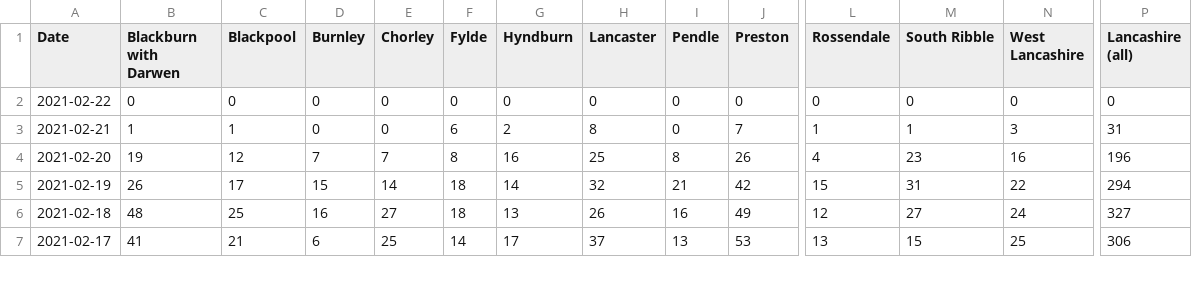
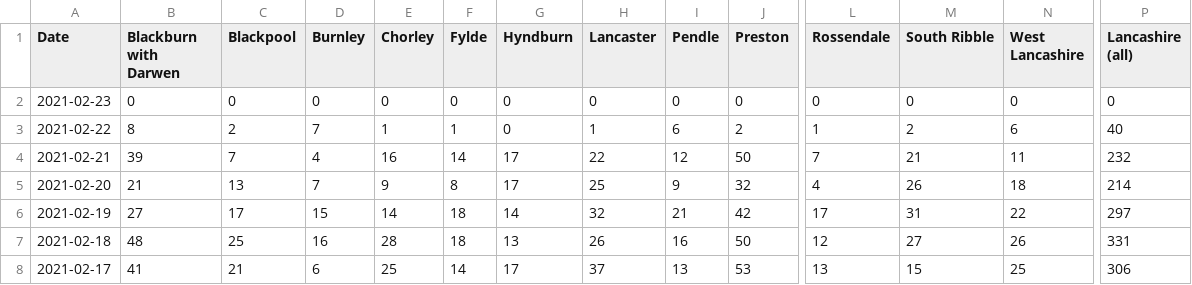
Before and after one commit to paumber/covid-data, a CSV file: Daily_cases_Lancs.csv, drawn as a sheet; only a part is shown, gaps mark what is left out; addresses are those after the commit; rows hold the shown columns only; the diff covers the shown part only; the diff names each change by its address in the sheet, - before the commit and + after, or states it on an @@ line.

```diff
--- a/Daily_cases_Lancs.csv
+++ b/Daily_cases_Lancs.csv
-A2 (Date): 2021-02-22
+A2 (Date): 2021-02-23
+row 3: 2021-02-22 | 8 | 2 | 7 | 1 | 1 | 0 | 1 | 6 | 2 | 1 | 2 | 6 | 40
-B4 (Blackburn with Darwen): 1
+B4 (Blackburn with Darwen): 39
-C4 (Blackpool): 1
+C4 (Blackpool): 7
-D4 (Burnley): 0
+D4 (Burnley): 4
-E4 (Chorley): 0
+E4 (Chorley): 16
-F4 (Fylde): 6
+F4 (Fylde): 14
-G4 (Hyndburn): 2
+G4 (Hyndburn): 17
-H4 (Lancaster): 8
+H4 (Lancaster): 22
-I4 (Pendle): 0
+I4 (Pendle): 12
-J4 (Preston): 7
+J4 (Preston): 50
-L4 (Rossendale): 1
+L4 (Rossendale): 7
-M4 (South Ribble): 1
+M4 (South Ribble): 21
-N4 (West Lancashire): 3
+N4 (West Lancashire): 11
-P4 (Lancashire (all)): 31
+P4 (Lancashire (all)): 232
-B5 (Blackburn with Darwen): 19
+B5 (Blackburn with Darwen): 21
-C5 (Blackpool): 12
+C5 (Blackpool): 13
-E5 (Chorley): 7
+E5 (Chorley): 9
-G5 (Hyndburn): 16
+G5 (Hyndburn): 17
-I5 (Pendle): 8
+I5 (Pendle): 9
-J5 (Preston): 26
+J5 (Preston): 32
-M5 (South Ribble): 23
+M5 (South Ribble): 26
-N5 (West Lancashire): 16
+N5 (West Lancashire): 18
-P5 (Lancashire (all)): 196
+P5 (Lancashire (all)): 214
-B6 (Blackburn with Darwen): 26
+B6 (Blackburn with Darwen): 27
-L6 (Rossendale): 15
+L6 (Rossendale): 17
-P6 (Lancashire (all)): 294
+P6 (Lancashire (all)): 297
-E7 (Chorley): 27
+E7 (Chorley): 28
-J7 (Preston): 49
+J7 (Preston): 50
-N7 (West Lancashire): 24
+N7 (West Lancashire): 26
-P7 (Lancashire (all)): 327
+P7 (Lancashire (all)): 331
```
Also changed, not shown: 126 edited cells elsewhere in this file.
